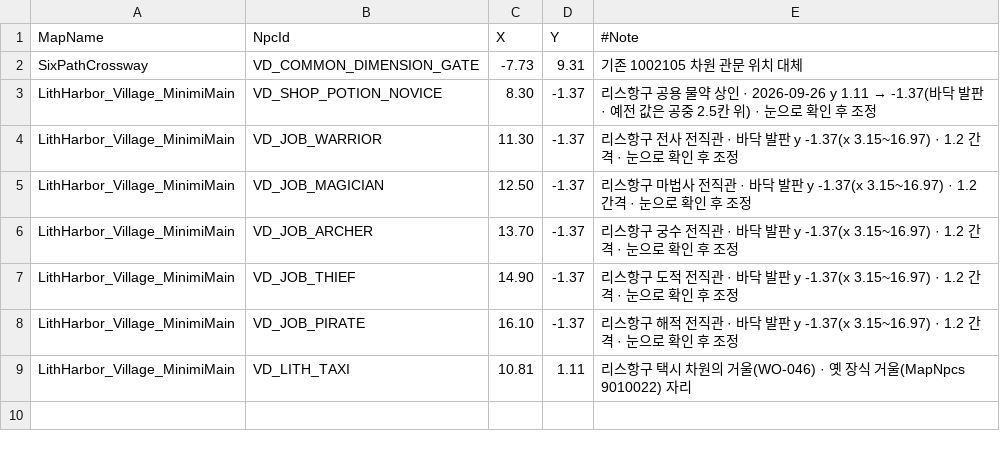
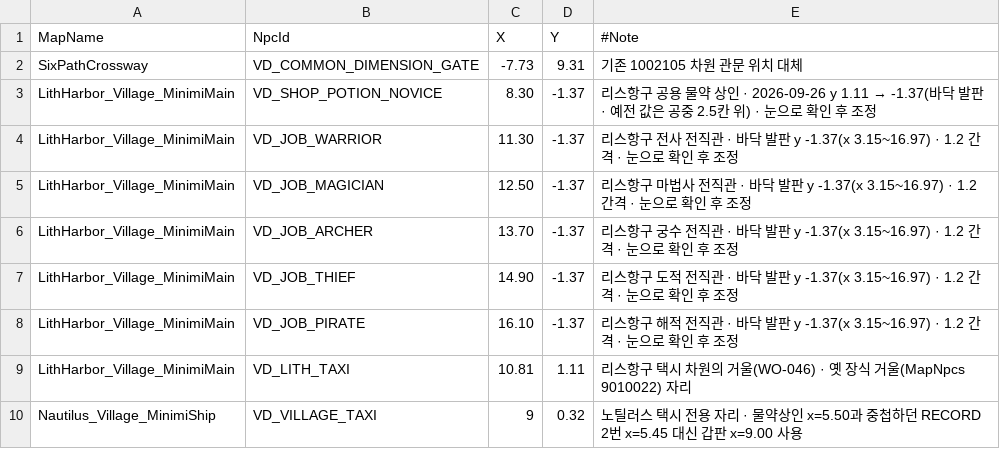
Before and after one commit to alsrn5172/villagedefense, a CSV file: RootDesk/MyDesk/MapNpcs_Village.csv, drawn as a sheet.

Commit message:
fix: Nautilus taxi destination checks and NPC overlap

```diff
--- a/RootDesk/MyDesk/MapNpcs_Village.csv
+++ b/RootDesk/MyDesk/MapNpcs_Village.csv
@@ -9 +9,2 @@ LithHarbor_Village_MinimiMain,VD_JOB_PIRATE,16.10,-1.37,리스항구 해적 전
 LithHarbor_Village_MinimiMain,VD_LITH_TAXI,10.81,1.11,리스항구 택시 차원의 거울(WO-046) · 옛 장식 거울(MapNpcs 9010022) 자리
+Nautilus_Village_MinimiShip,VD_VILLAGE_TAXI,9,0.32,노틸러스 택시 전용 자리 · 물약상인 x=5.50과 중첩하던 RECORD 2번 x=5.45 대신 갑판 x=9.00 사용
```
Also changed, not shown: 1 other file.
